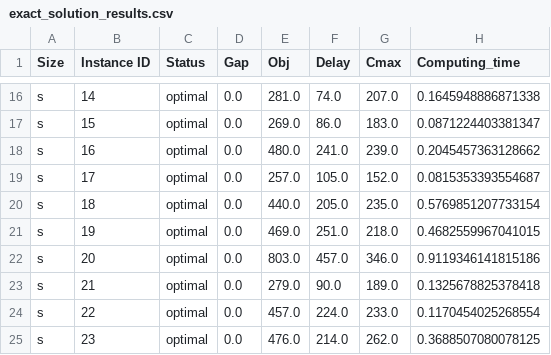
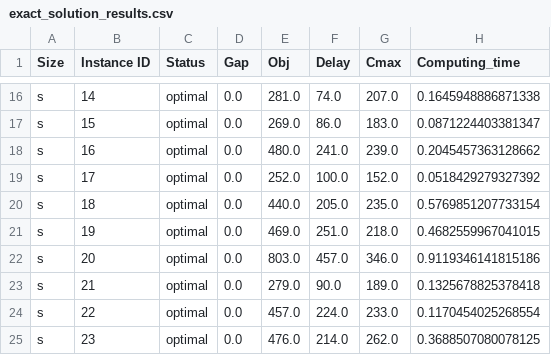
Before and after one commit to Hedi-Boukamcha/GNRS, a CSV file: data/results/exact_solution_results.csv, drawn as a sheet; only a part is shown, gaps mark what is left out.

```diff
--- a/data/results/exact_solution_results.csv
+++ b/data/results/exact_solution_results.csv
@@ -18,3 +18,3 @@ s,15,optimal,0.0,269.0,86.0,183.0,0.0871224403381347
 s,16,optimal,0.0,480.0,241.0,239.0,0.2045457363128662
-s,17,optimal,0.0,257.0,105.0,152.0,0.0815353393554687
+s,17,optimal,0.0,252.0,100.0,152.0,0.0518429279327392
 s,18,optimal,0.0,440.0,205.0,235.0,0.5769851207733154
```
Also changed, not shown: data/results/detailed_results_s.csv, data/results/heuristic_solution_results.csv, 17 other files.
